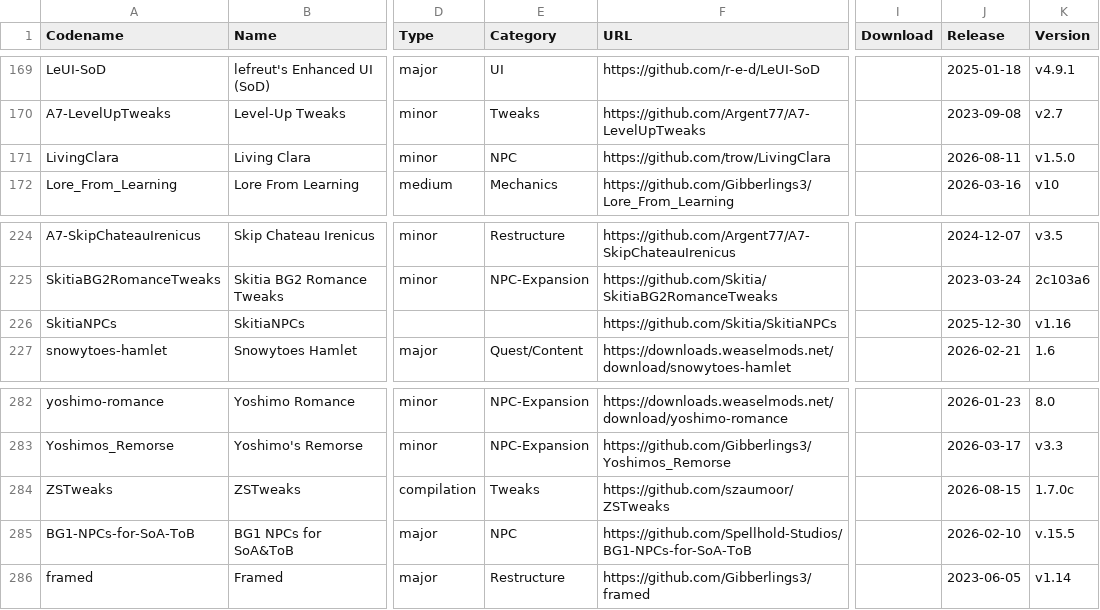
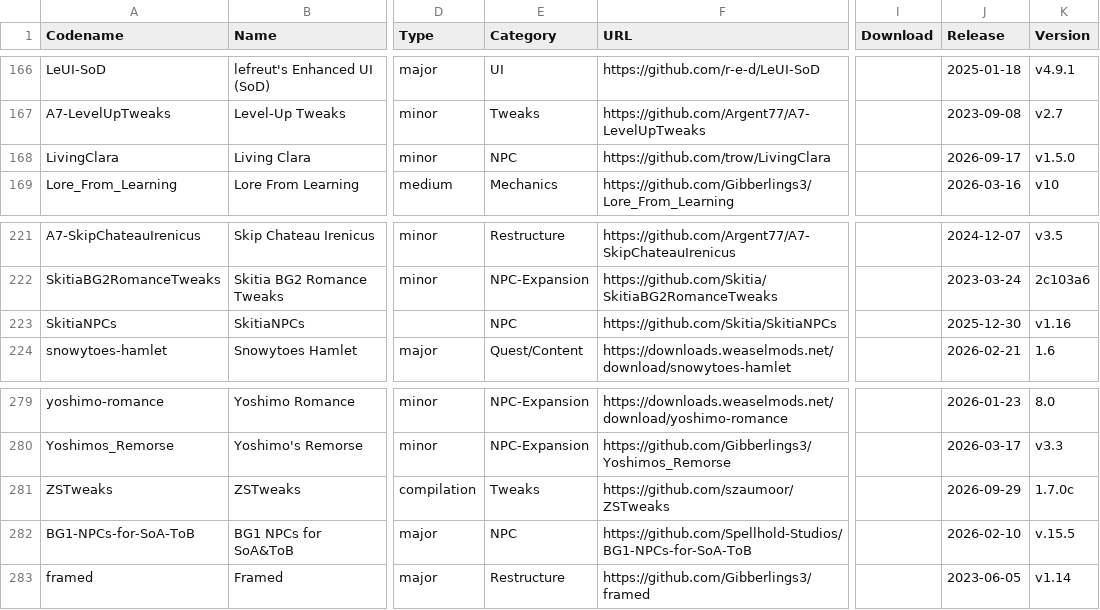
Before and after one commit to panshaigan/InfinityExpress, a CSV file: src/data/mods.csv, drawn as a sheet; only a part is shown, gaps mark what is left out; addresses are those after the commit; the diff covers the shown part only; the diff names each change by its address in the sheet, - before the commit and + after, or states it on an @@ line.

```diff
--- a/src/data/mods.csv
+++ b/src/data/mods.csv
-J168 (Release): 2026-08-11
+J168 (Release): 2026-09-17
-E223 (Category): (empty)
+E223 (Category): NPC
-J281 (Release): 2026-08-15
+J281 (Release): 2026-09-29
```
Also changed, not shown: 4 removed rows and 2 edited cells elsewhere in this file, 7 other files.
